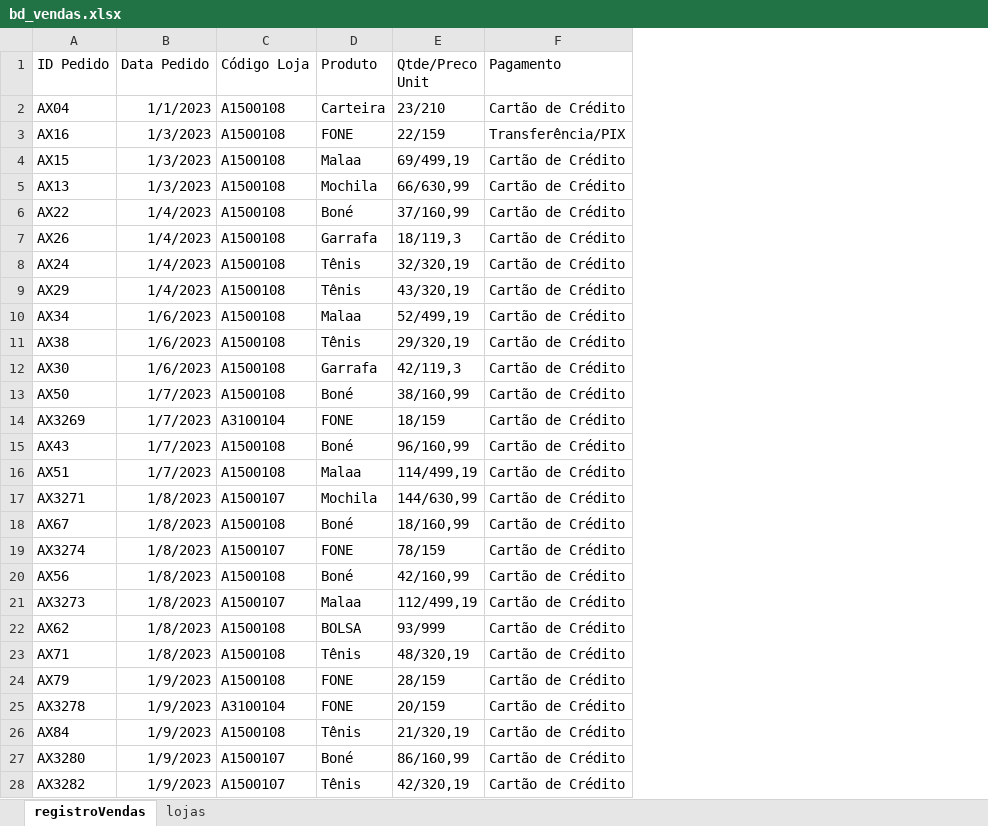
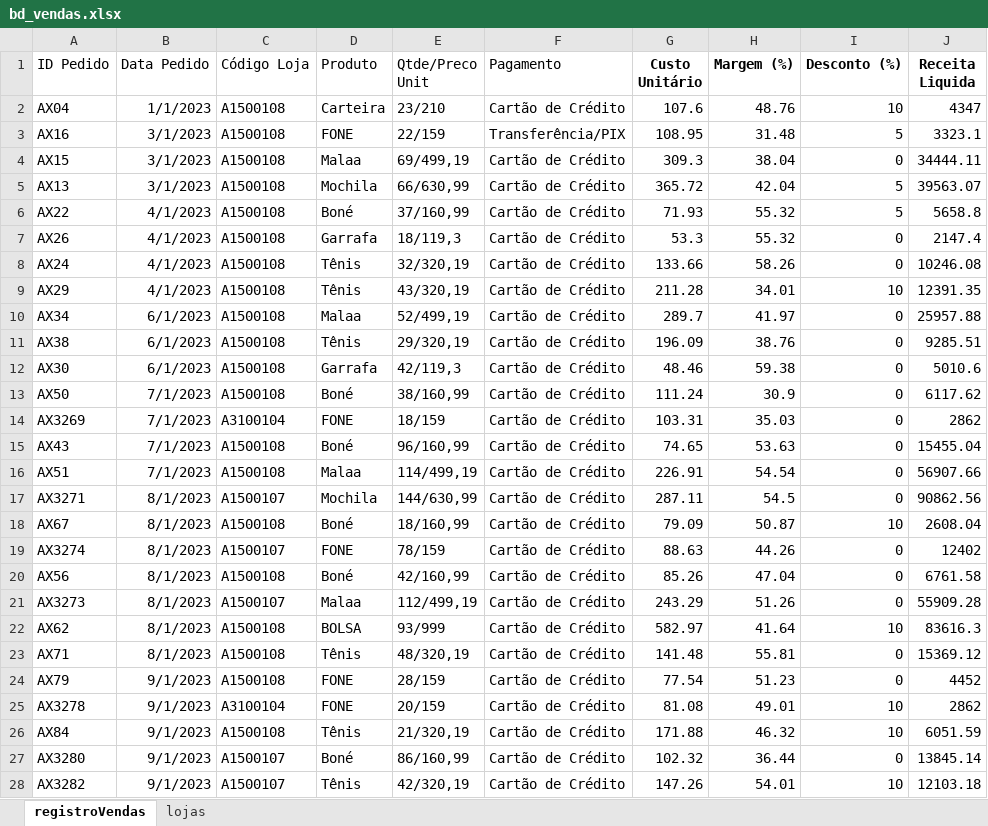
Before and after one commit to motricx/projetoDashGestaoVendas-impacta, an Excel workbook: bd_vendas.xlsx, sheet registroVendas, drawn as a sheet; only a part is shown; values as stored, in another font and other column widths than the file's, no borders; charts and pictures not drawn; the diff covers the shown part only; the diff names each change by its address in the sheet, - before the commit and + after, or states it on an @@ line.

Commit message:
Update sales data and replace dashboard template
Updated bd_vendas.xlsx with new data. Replaced dashGestaoVendas.pbit template with dashGestaoVendas.pbix Power BI report file.

```diff
--- a/bd_vendas.xlsx (sheet registroVendas)
+++ b/bd_vendas.xlsx (sheet registroVendas)
+column G (Custo Unitário), rows 2-28: 107.6 | 108.95 | 309.3 | 365.72 | 71.93 | 53.3 | 133.66 | 211.28 | 289.7 | 196.09 | 48.46 | 111.24 | 103.31 | 74.65 | 226.91 | 287.11 | 79.09 | 88.63 | 85.26 | 243.29 | 582.97 | 141.48 | 77.54 | 81.08 | 171.88 | 102.32 | 147.26
+column H (Margem (%)), rows 2-28: 48.76 | 31.48 | 38.04 | 42.04 | 55.32 | 55.32 | 58.26 | 34.01 | 41.97 | 38.76 | 59.38 | 30.9 | 35.03 | 53.63 | 54.54 | 54.5 | 50.87 | 44.26 | 47.04 | 51.26 | 41.64 | 55.81 | 51.23 | 49.01 | 46.32 | 36.44 | 54.01
+column I (Desconto (%)), rows 2-28: 10 | 5 | 0 | 5 | 5 | 0 | 0 | 10 | 0 | 0 | 0 | 0 | 0 | 0 | 0 | 0 | 10 | 0 | 0 | 0 | 10 | 0 | 0 | 10 | 10 | 0 | 10
+column J (Receita Liquida), rows 2-28: 4347 | 3323.1 | 34444.11 | 39563.07 | 5658.8 | 2147.4 | 10246.08 | 12391.35 | 25957.88 | 9285.51 | 5010.6 | 6117.62 | 2862 | 15455.04 | 56907.66 | 90862.56 | 2608.04 | 12402 | 6761.58 | 55909.28 | 83616.3 | 15369.12 | 4452 | 2862 | 6051.59 | 13845.14 | 12103.18
-B3:B5 (Data Pedido): 1/3/2023
+B3:B5 (Data Pedido): 3/1/2023
-B6:B9 (Data Pedido): 1/4/2023
+B6:B9 (Data Pedido): 4/1/2023
-B10:B12 (Data Pedido): 1/6/2023
+B10:B12 (Data Pedido): 6/1/2023
-B13:B16 (Data Pedido): 1/7/2023
+B13:B16 (Data Pedido): 7/1/2023
-B17:B23 (Data Pedido): 1/8/2023
+B17:B23 (Data Pedido): 8/1/2023
-B24:B28 (Data Pedido): 1/9/2023
+B24:B28 (Data Pedido): 9/1/2023
```
Also changed, not shown: 1877 edited cells elsewhere in this sheet, charts or pictures, 2 other files.
